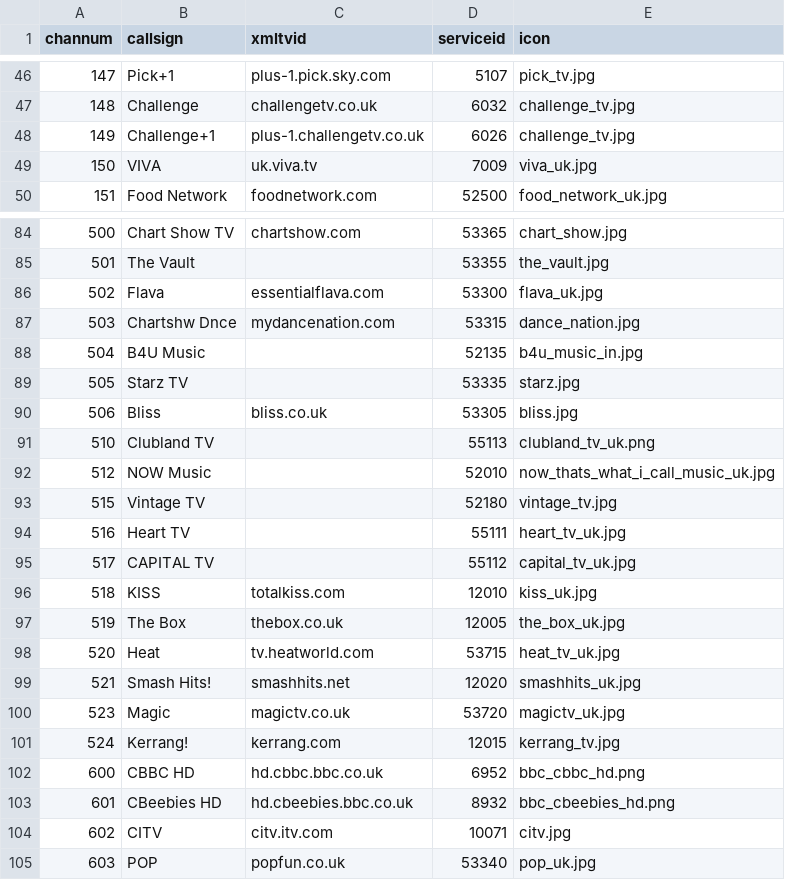
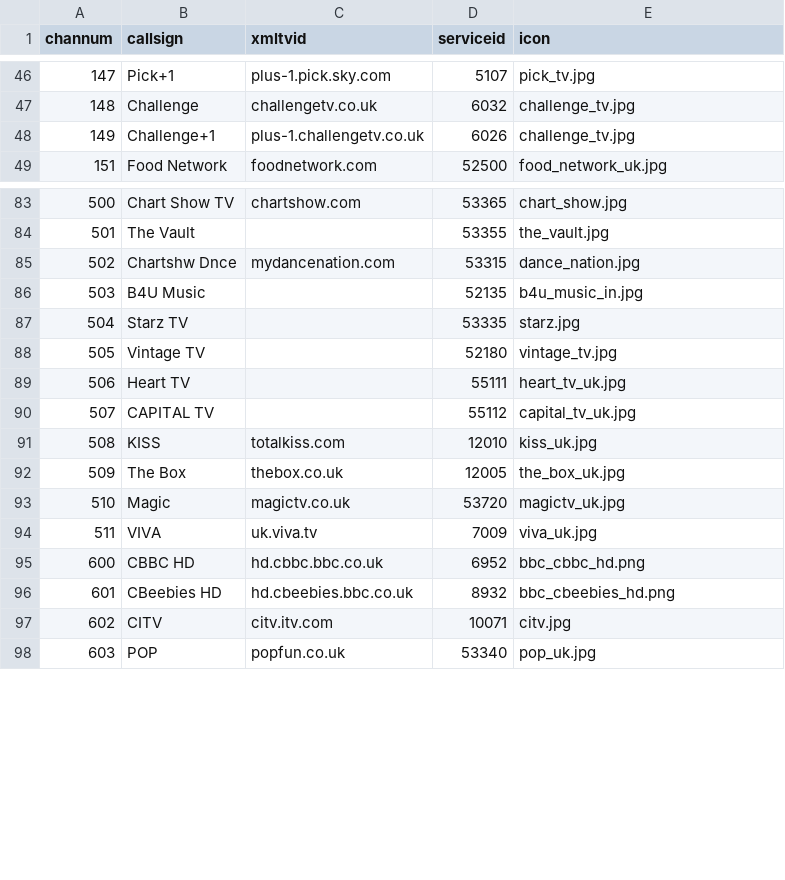
Before and after one commit to ta264/mythtv_channel_manager, a CSV file: contrib/freesat.csv, drawn as a sheet; only a part is shown, gaps mark what is left out.

Commit message:
Reshuffle music channels

```diff
--- a/contrib/freesat.csv
+++ b/contrib/freesat.csv
@@ -48,3 +48,2 @@ channum,callsign,xmltvid,serviceid,icon
 149,Challenge+1,plus-1.challengetv.co.uk,6026,challenge_tv.jpg
-150,VIVA,uk.viva.tv,7009,viva_uk.jpg
 151,Food Network,foodnetwork.com,52500,food_network_uk.jpg
@@ -85,18 +84,12 @@ channum,callsign,xmltvid,serviceid,icon
 501,The Vault,,53355,the_vault.jpg
-502,Flava,essentialflava.com,53300,flava_uk.jpg
-503,Chartshw Dnce,mydancenation.com,53315,dance_nation.jpg
-504,B4U Music,,52135,b4u_music_in.jpg
-505,Starz TV,,53335,starz.jpg
-506,Bliss,bliss.co.uk,53305,bliss.jpg
-510,Clubland TV,,55113,clubland_tv_uk.png
-512,NOW Music,,52010,now_thats_what_i_call_music_uk.jpg
-515,Vintage TV,,52180,vintage_tv.jpg
-516,Heart TV,,55111,heart_tv_uk.jpg
-517,CAPITAL TV,,55112,capital_tv_uk.jpg
-518,KISS,totalkiss.com,12010,kiss_uk.jpg
-519,The Box,thebox.co.uk,12005,the_box_uk.jpg
-520,Heat,tv.heatworld.com,53715,heat_tv_uk.jpg
-521,Smash Hits!,smashhits.net,12020,smashhits_uk.jpg
-523,Magic,magictv.co.uk,53720,magictv_uk.jpg
-524,Kerrang!,kerrang.com,12015,kerrang_tv.jpg
+502,Chartshw Dnce,mydancenation.com,53315,dance_nation.jpg
+503,B4U Music,,52135,b4u_music_in.jpg
+504,Starz TV,,53335,starz.jpg
+505,Vintage TV,,52180,vintage_tv.jpg
+506,Heart TV,,55111,heart_tv_uk.jpg
+507,CAPITAL TV,,55112,capital_tv_uk.jpg
+508,KISS,totalkiss.com,12010,kiss_uk.jpg
+509,The Box,thebox.co.uk,12005,the_box_uk.jpg
+510,Magic,magictv.co.uk,53720,magictv_uk.jpg
+511,VIVA,uk.viva.tv,7009,viva_uk.jpg
 600,CBBC HD,hd.cbbc.bbc.co.uk,6952,bbc_cbbc_hd.png
```
